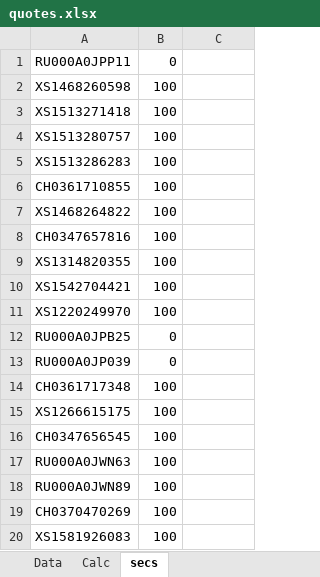
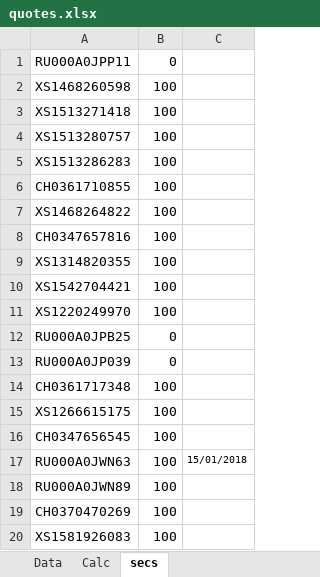
Before and after one commit to zuoqin/sberpb, an Excel workbook: sberapi/DB/quotes.xlsx, sheet secs, drawn as a sheet; values as stored, in another font and other column widths than the file's, no borders; the diff names each change by its address in the sheet, - before the commit and + after, or states it on an @@ line.

```diff
--- a/sberapi/DB/quotes.xlsx (sheet secs)
+++ b/sberapi/DB/quotes.xlsx (sheet secs)
-C17: (empty)
+C17: 15/01/2018
```
Also changed, not shown: sheet Data, sheet Calc, formulas that keep their value, 12 other files.
